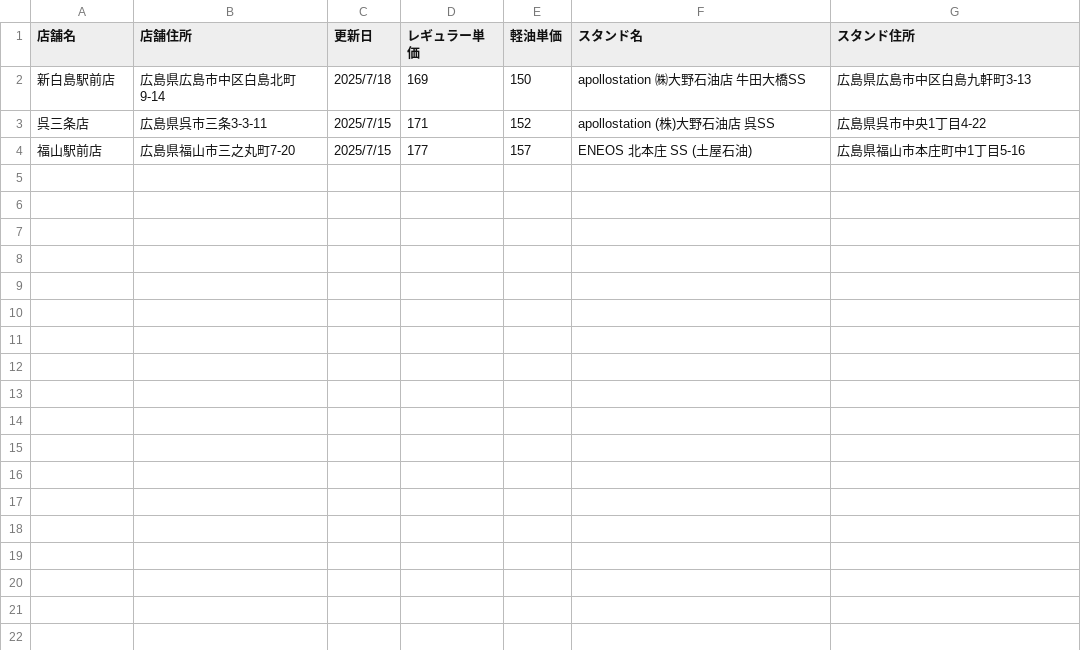
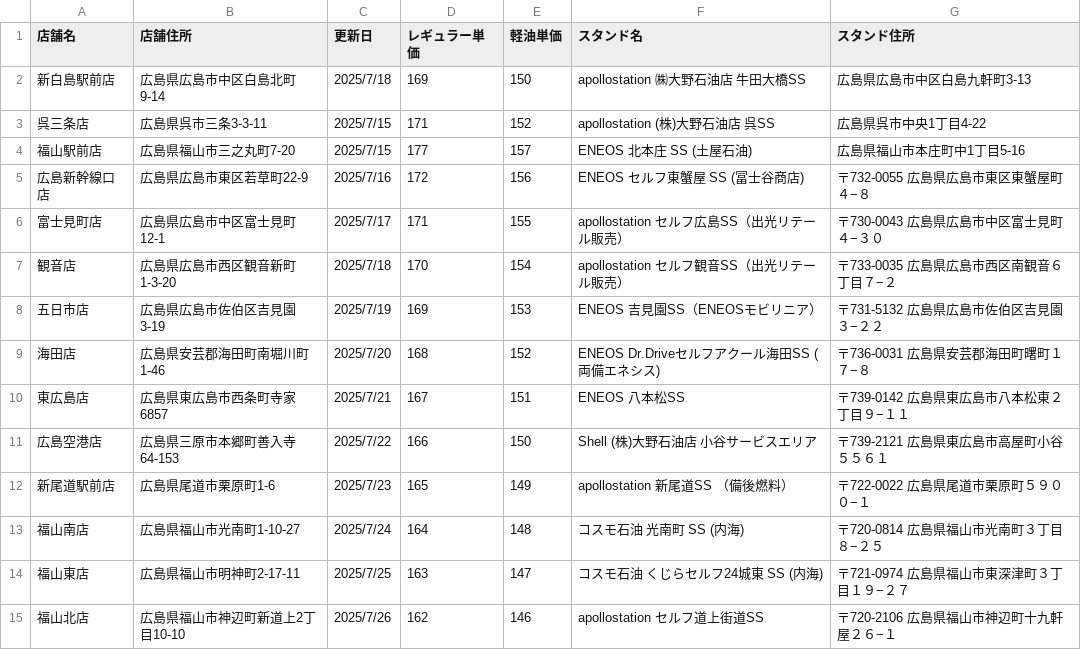
Before and after one commit to shintaro2501/fuel_price_board, a CSV file: fuel_prices.csv, drawn as a sheet; the diff names each change by its address in the sheet, - before the commit and + after, or states it on an @@ line.

Commit message:
Update fuel_prices.csv

```diff
--- a/fuel_prices.csv
+++ b/fuel_prices.csv
+row 5: 広島新幹線口店 | 広島県広島市東区若草町22-9 | 2025/7/16 | 172 | 156 | ENEOS セルフ東蟹屋 SS (冨士谷商店) | 〒732-0055 広島県広島市東区東蟹屋町４−８
+row 6: 富士見町店 | 広島県広島市中区富士見町12-1 | 2025/7/17 | 171 | 155 | apollostation セルフ広島SS（出光リテール販売） | 〒730-0043 広島県広島市中区富士見町４−３０
+row 7: 観音店 | 広島県広島市西区観音新町1-3-20 | 2025/7/18 | 170 | 154 | apollostation セルフ観音SS（出光リテール販売） | 〒733-0035 広島県広島市西区南観音６丁目７−２
+row 8: 五日市店 | 広島県広島市佐伯区吉見園3-19 | 2025/7/19 | 169 | 153 | ENEOS 吉見園SS（ENEOSモビリニア） | 〒731-5132 広島県広島市佐伯区吉見園３−２２
+row 9: 海田店 | 広島県安芸郡海田町南堀川町1-46 | 2025/7/20 | 168 | 152 | ENEOS Dr.Driveセルフアクール海田SS (両備エネシス) | 〒736-0031 広島県安芸郡海田町曙町１７−８
+row 10: 東広島店 | 広島県東広島市西条町寺家6857 | 2025/7/21 | 167 | 151 | ENEOS 八本松SS | 〒739-0142 広島県東広島市八本松東２丁目９−１１
+row 11: 広島空港店 | 広島県三原市本郷町善入寺64-153 | 2025/7/22 | 166 | 150 | Shell (株)大野石油店 小谷サービスエリア | 〒739-2121 広島県東広島市高屋町小谷５５６１
+row 12: 新尾道駅前店 | 広島県尾道市栗原町1-6 | 2025/7/23 | 165 | 149 | apollostation 新尾道SS （備後燃料） | 〒722-0022 広島県尾道市栗原町５９００−１
+row 13: 福山南店 | 広島県福山市光南町1-10-27 | 2025/7/24 | 164 | 148 | コスモ石油 光南町 SS (内海) | 〒720-0814 広島県福山市光南町３丁目８−２５
+row 14: 福山東店 | 広島県福山市明神町2-17-11 | 2025/7/25 | 163 | 147 | コスモ石油 くじらセルフ24城東 SS (内海) | 〒721-0974 広島県福山市東深津町３丁目１９−２７
+row 15: 福山北店 | 広島県福山市神辺町新道上2丁目10-10 | 2025/7/26 | 162 | 146 | apollostation セルフ道上街道SS | 〒720-2106 広島県福山市神辺町十九軒屋２６−１
```
